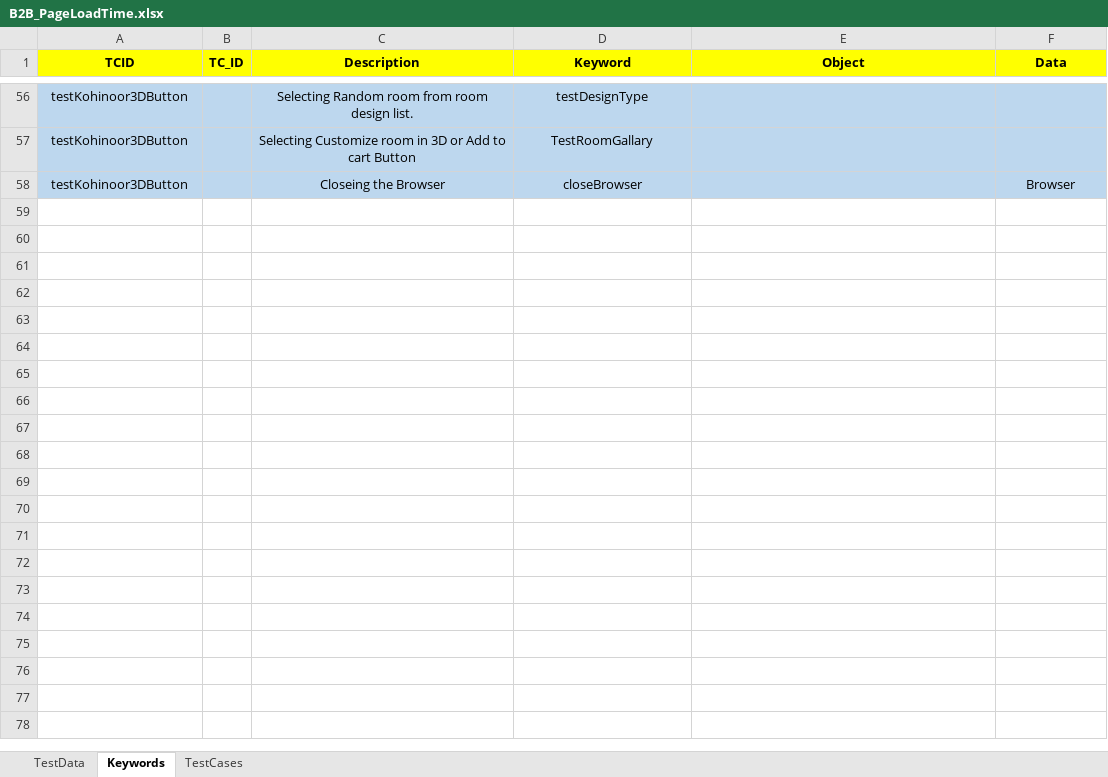
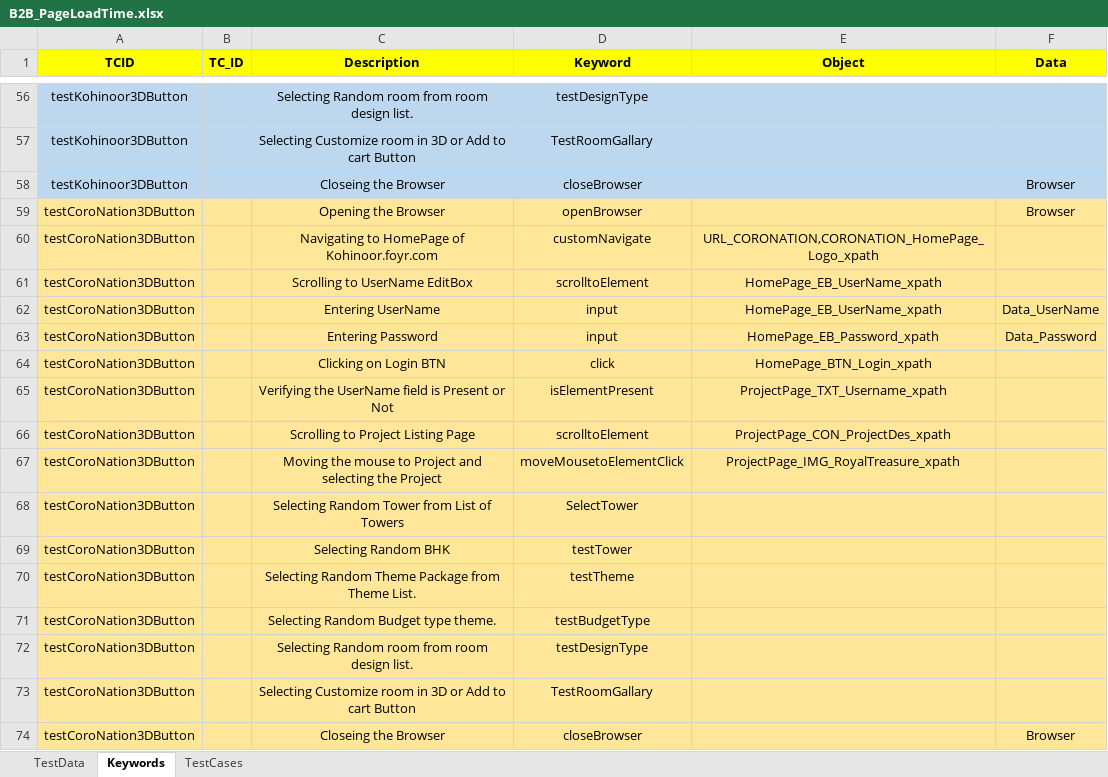
Before and after one commit to mrsachin24/B2B, an Excel workbook: Data/B2B_PageLoadTime.xlsx, sheet Keywords, drawn as a sheet; only a part is shown, gaps mark what is left out; values as stored, in another font and other column widths than the file's, no borders; the diff names each change by its address in the sheet, - before the commit and + after, or states it on an @@ line.

Commit message:
coronation

```diff
--- a/Data/B2B_PageLoadTime.xlsx (sheet Keywords)
+++ b/Data/B2B_PageLoadTime.xlsx (sheet Keywords)
+row 59: testCoroNation3DButton |  | Opening the Browser | openBrowser |  | Browser
+row 60: testCoroNation3DButton |  | Navigating to HomePage of Kohinoor.foyr.com | customNavigate | URL_CORONATION,CORONATION_HomePage_Logo_xpath
+row 61: testCoroNation3DButton |  | Scrolling to UserName EditBox | scrolltoElement | HomePage_EB_UserName_xpath
+row 62: testCoroNation3DButton |  | Entering UserName | input | HomePage_EB_UserName_xpath | Data_UserName
+row 63: testCoroNation3DButton |  | Entering Password | input | HomePage_EB_Password_xpath | Data_Password
+row 64: testCoroNation3DButton |  | Clicking on Login BTN | click | HomePage_BTN_Login_xpath
+row 65: testCoroNation3DButton |  | Verifying the UserName field is Present or Not | isElementPresent | ProjectPage_TXT_Username_xpath
+row 66: testCoroNation3DButton |  | Scrolling to Project Listing Page | scrolltoElement | ProjectPage_CON_ProjectDes_xpath
+row 67: testCoroNation3DButton |  | Moving the mouse to Project and selecting the Project | moveMousetoElementClick | ProjectPage_IMG_RoyalTreasure_xpath
+row 68: testCoroNation3DButton |  | Selecting Random Tower from List of Towers | SelectTower
+row 69: testCoroNation3DButton |  | Selecting Random BHK | testTower
+row 70: testCoroNation3DButton |  | Selecting Random Theme Package from Theme List. | testTheme
+row 71: testCoroNation3DButton |  | Selecting Random Budget type theme. | testBudgetType
+row 72: testCoroNation3DButton |  | Selecting Random room from room design list. | testDesignType
+row 73: testCoroNation3DButton |  | Selecting Customize room in 3D or Add to cart Button | TestRoomGallary
+row 74: testCoroNation3DButton |  | Closeing the Browser | closeBrowser |  | Browser
```
Also changed, not shown: sheet TestData, sheet TestCases.
